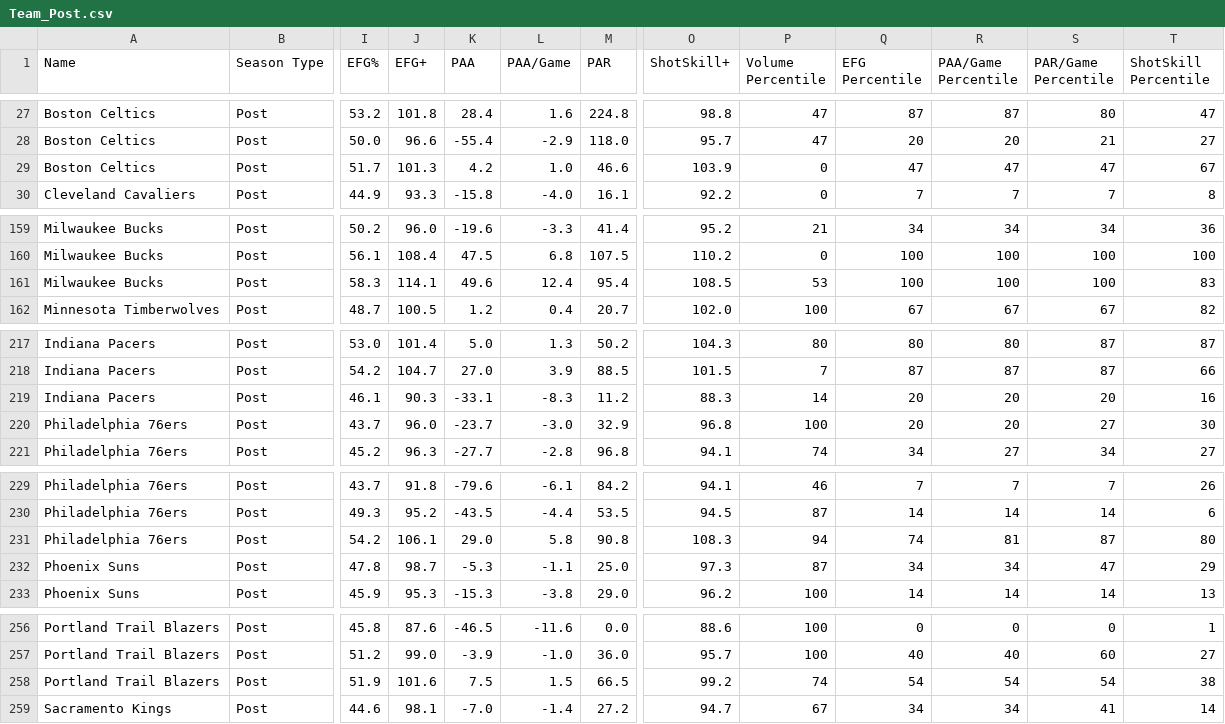
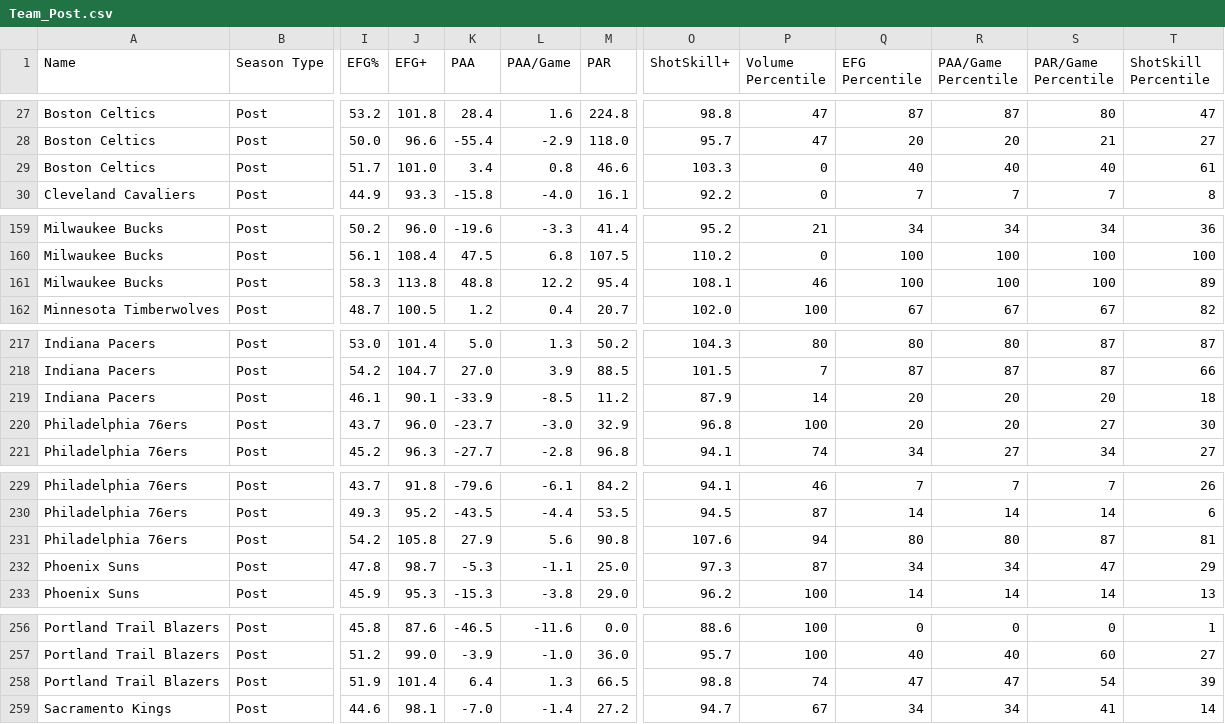
Before and after one commit to Connor-R/nba_shot_charts, a CSV file: csvs/leaderboards/Team_Post.csv, drawn as a sheet; only a part is shown, gaps mark what is left out; the diff covers the shown part only; the diff names each change by its address in the sheet, - before the commit and + after, or states it on an @@ line.

```diff
--- a/csvs/leaderboards/Team_Post.csv
+++ b/csvs/leaderboards/Team_Post.csv
-J29 (EFG+): 101.3
+J29 (EFG+): 101.0
-K29 (PAA): 4.2
+K29 (PAA): 3.4
-L29 (PAA/Game): 1.0
+L29 (PAA/Game): 0.8
-O29 (ShotSkill+): 103.9
+O29 (ShotSkill+): 103.3
-Q29 (EFG Percentile): 47
+Q29 (EFG Percentile): 40
-R29 (PAA/Game Percentile): 47
+R29 (PAA/Game Percentile): 40
-S29 (PAR/Game Percentile): 47
+S29 (PAR/Game Percentile): 40
-T29 (ShotSkill Percentile): 67
+T29 (ShotSkill Percentile): 61
-J161 (EFG+): 114.1
+J161 (EFG+): 113.8
-K161 (PAA): 49.6
+K161 (PAA): 48.8
-L161 (PAA/Game): 12.4
+L161 (PAA/Game): 12.2
-O161 (ShotSkill+): 108.5
+O161 (ShotSkill+): 108.1
-P161 (Volume Percentile): 53
+P161 (Volume Percentile): 46
-T161 (ShotSkill Percentile): 83
+T161 (ShotSkill Percentile): 89
-J219 (EFG+): 90.3
+J219 (EFG+): 90.1
-K219 (PAA): -33.1
+K219 (PAA): -33.9
-L219 (PAA/Game): -8.3
+L219 (PAA/Game): -8.5
-O219 (ShotSkill+): 88.3
+O219 (ShotSkill+): 87.9
-T219 (ShotSkill Percentile): 16
+T219 (ShotSkill Percentile): 18
-J231 (EFG+): 106.1
+J231 (EFG+): 105.8
-K231 (PAA): 29.0
+K231 (PAA): 27.9
-L231 (PAA/Game): 5.8
+L231 (PAA/Game): 5.6
-O231 (ShotSkill+): 108.3
+O231 (ShotSkill+): 107.6
-Q231 (EFG Percentile): 74
+Q231 (EFG Percentile): 80
-R231 (PAA/Game Percentile): 81
+R231 (PAA/Game Percentile): 80
-T231 (ShotSkill Percentile): 80
+T231 (ShotSkill Percentile): 81
-J258 (EFG+): 101.6
+J258 (EFG+): 101.4
-K258 (PAA): 7.5
+K258 (PAA): 6.4
-L258 (PAA/Game): 1.5
+L258 (PAA/Game): 1.3
-O258 (ShotSkill+): 99.2
+O258 (ShotSkill+): 98.8
-Q258 (EFG Percentile): 54
+Q258 (EFG Percentile): 47
-R258 (PAA/Game Percentile): 54
+R258 (PAA/Game Percentile): 47
-T258 (ShotSkill Percentile): 38
+T258 (ShotSkill Percentile): 39
```
Also changed, not shown: 1 added row, 1 removed row and 60 edited cells elsewhere in this file, csvs/leaderboards/Player_Post.csv, csvs/leaderboards/Player_Post_Career.csv.
